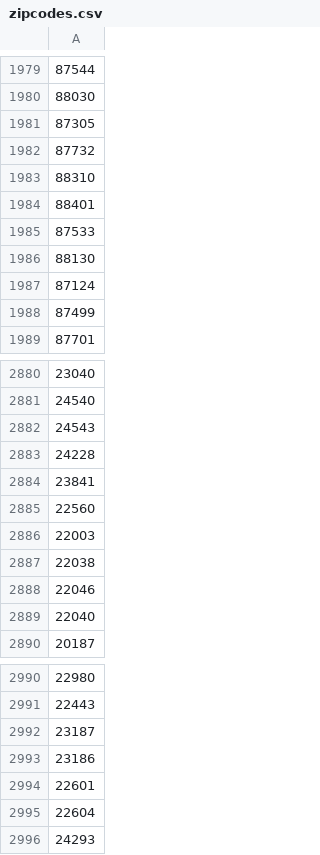
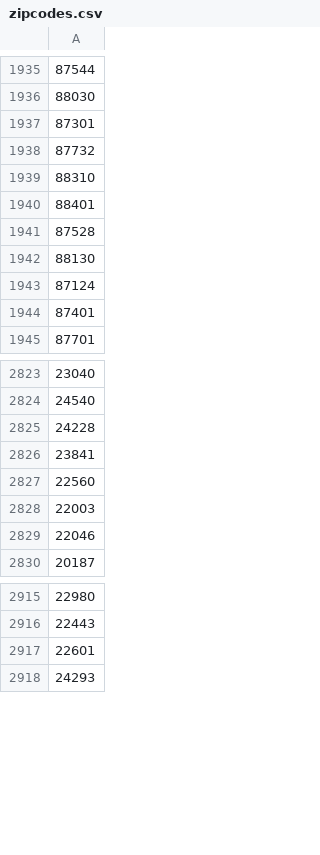
Before and after one commit to AliBashir1/weather_reports_ETL, a CSV file: project_files/src/weather_reports_etl/data/zipcodes.csv, drawn as a sheet; only a part is shown, gaps mark what is left out; removed rows and columns are numbered as before the commit, all else as after; the diff covers the shown part only; the diff names each change by its address in the sheet, - before the commit and + after, or states it on an @@ line.

```diff
--- a/project_files/src/weather_reports_etl/data/zipcodes.csv
+++ b/project_files/src/weather_reports_etl/data/zipcodes.csv
-A1937: 87305
+A1937: 87301
-A1941: 87533
+A1941: 87528
-A1944: 87499
+A1944: 87401
-row 2882: 24543
-row 2887: 22038
-row 2889: 22040
-row 2992: 23187
-row 2993: 23186
-row 2995: 22604
```
Also changed, not shown: 75 removed rows and 14 edited cells elsewhere in this file, 48 other files.
